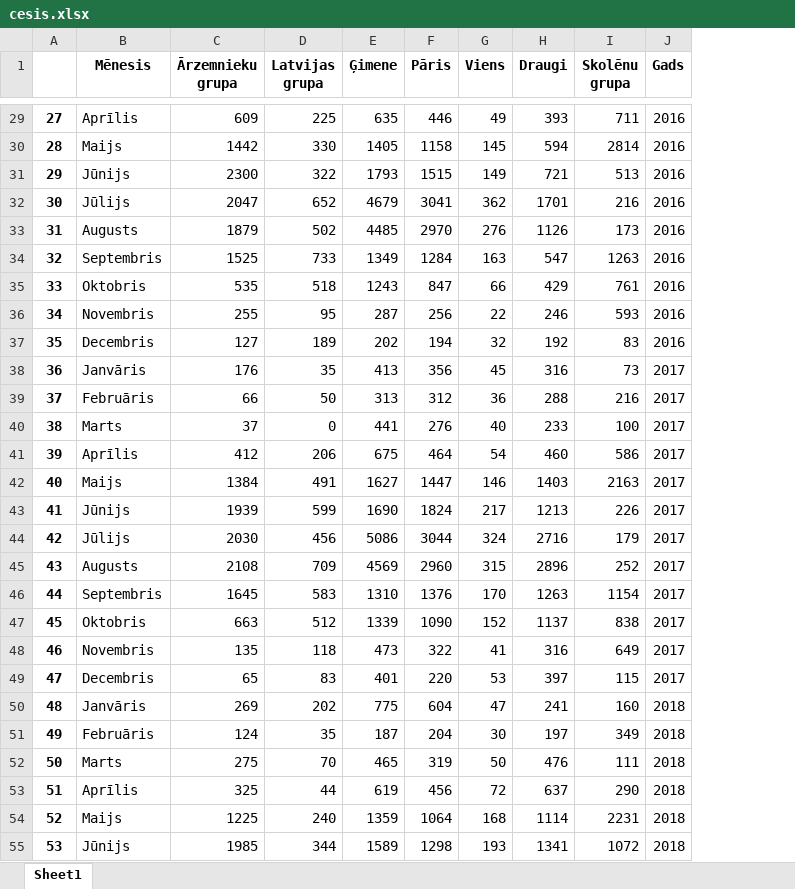
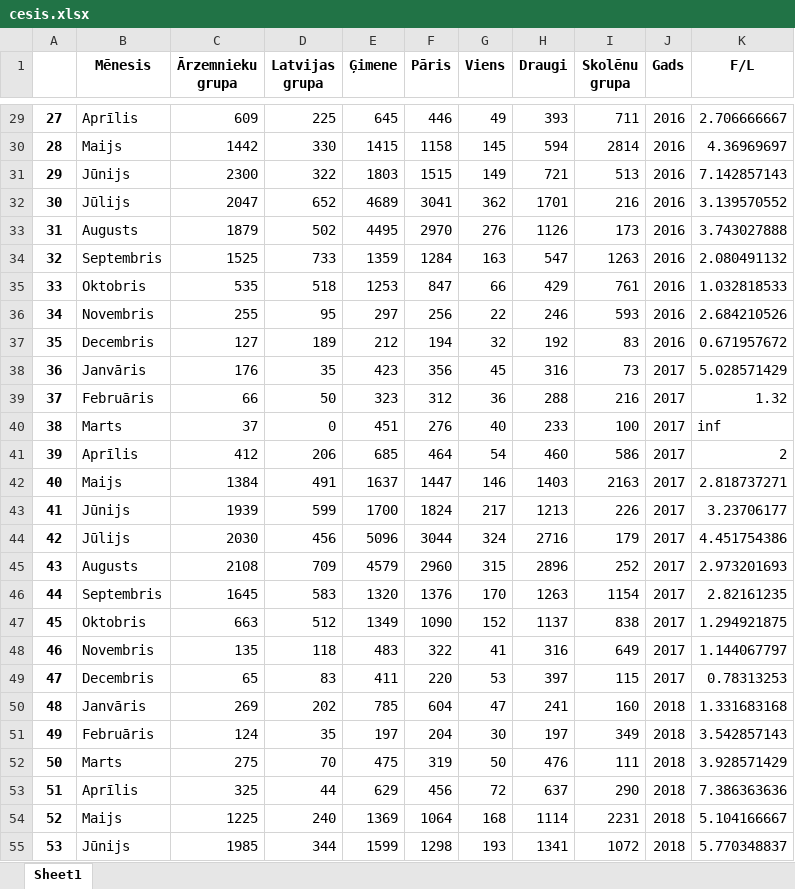
Before and after one commit to ValRCS/Python_RTU_08_20, an Excel workbook: data/cesis.xlsx, sheet Sheet1, drawn as a sheet; only a part is shown, gaps mark what is left out; values as stored, in another font and other column widths than the file's, no borders; the diff covers the shown part only; the diff names each change by its address in the sheet, - before the commit and + after, or states it on an @@ line.

```diff
--- a/data/cesis.xlsx (sheet Sheet1)
+++ b/data/cesis.xlsx (sheet Sheet1)
+column K (F/L), rows 29-55: 2.706666667 | 4.36969697 | 7.142857143 | 3.139570552 | 3.743027888 | 2.080491132 | 1.032818533 | 2.684210526 | 0.671957672 | 5.028571429 | 1.32 | inf | 2 | 2.818737271 | 3.23706177 | 4.451754386 | 2.973201693 | 2.82161235 | 1.294921875 | 1.144067797 | 0.78313253 | 1.331683168 | 3.542857143 | 3.928571429 | 7.386363636 | 5.104166667 | 5.770348837
-E29 (Ģimene): 635
+E29 (Ģimene): 645
-E30 (Ģimene): 1405
+E30 (Ģimene): 1415
-E31 (Ģimene): 1793
+E31 (Ģimene): 1803
-E32 (Ģimene): 4679
+E32 (Ģimene): 4689
-E33 (Ģimene): 4485
+E33 (Ģimene): 4495
-E34 (Ģimene): 1349
+E34 (Ģimene): 1359
-E35 (Ģimene): 1243
+E35 (Ģimene): 1253
-E36 (Ģimene): 287
+E36 (Ģimene): 297
-E37 (Ģimene): 202
+E37 (Ģimene): 212
-E38 (Ģimene): 413
+E38 (Ģimene): 423
-E39 (Ģimene): 313
+E39 (Ģimene): 323
-E40 (Ģimene): 441
+E40 (Ģimene): 451
-E41 (Ģimene): 675
+E41 (Ģimene): 685
-E42 (Ģimene): 1627
+E42 (Ģimene): 1637
-E43 (Ģimene): 1690
+E43 (Ģimene): 1700
-E44 (Ģimene): 5086
+E44 (Ģimene): 5096
-E45 (Ģimene): 4569
+E45 (Ģimene): 4579
-E46 (Ģimene): 1310
+E46 (Ģimene): 1320
-E47 (Ģimene): 1339
+E47 (Ģimene): 1349
-E48 (Ģimene): 473
+E48 (Ģimene): 483
-E49 (Ģimene): 401
+E49 (Ģimene): 411
-E50 (Ģimene): 775
+E50 (Ģimene): 785
-E51 (Ģimene): 187
+E51 (Ģimene): 197
-E52 (Ģimene): 465
+E52 (Ģimene): 475
-E53 (Ģimene): 619
+E53 (Ģimene): 629
-E54 (Ģimene): 1359
+E54 (Ģimene): 1369
-E55 (Ģimene): 1589
+E55 (Ģimene): 1599
```
Also changed, not shown: 45 edited cells elsewhere in this sheet, Diena_13_Visualization/country_gdp.xlsx, 11 other files.
